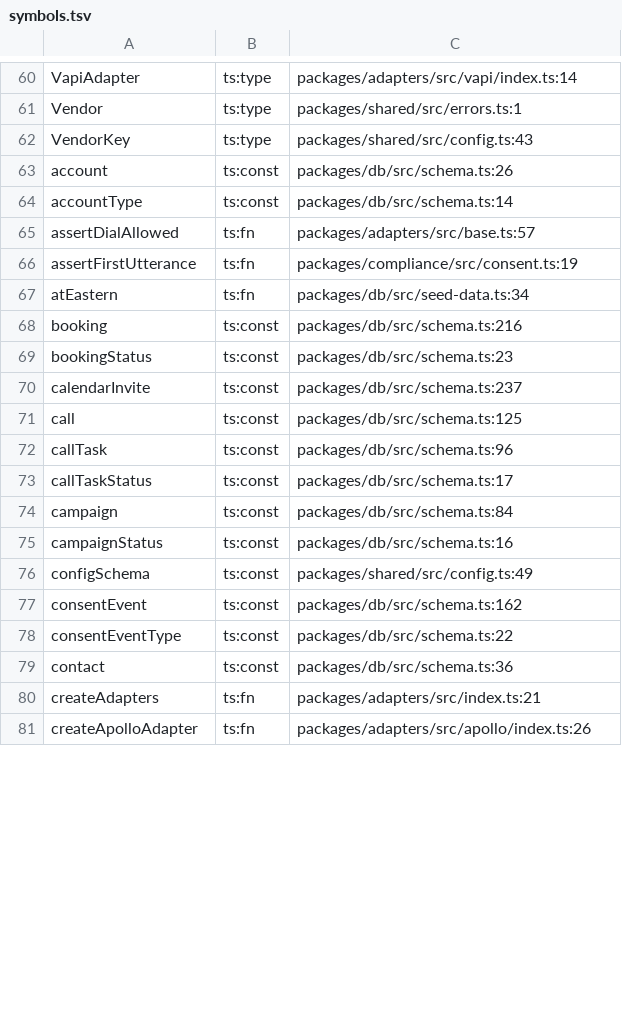
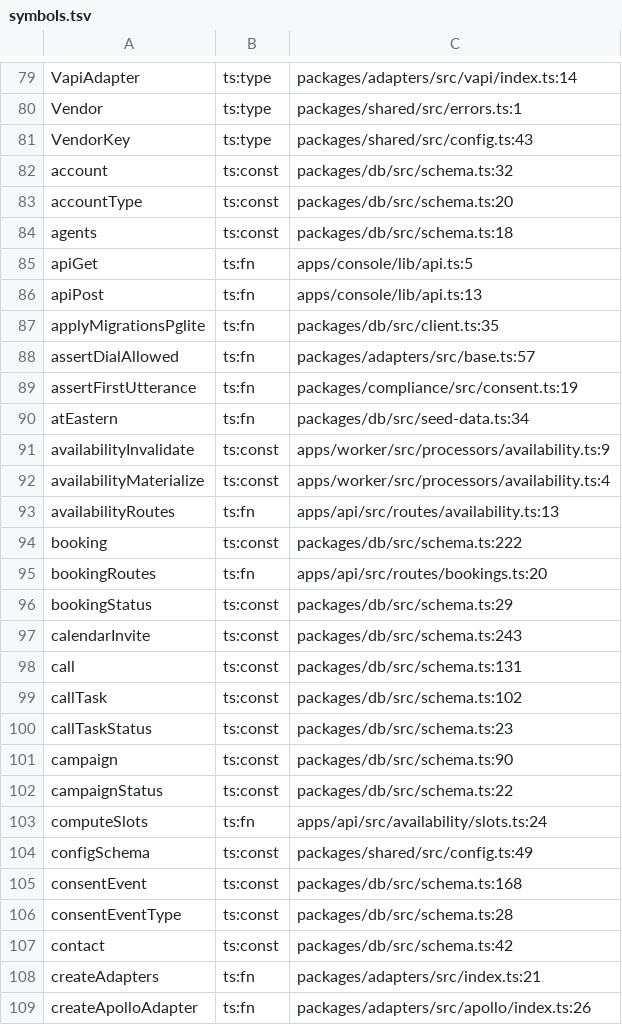
Before and after one commit to MAKaminski/tm-voice, a TSV file: .claude/index/symbols.tsv, drawn as a sheet; only a part is shown, gaps mark what is left out; the diff covers the shown part only.

```diff
--- a/.claude/index/symbols.tsv
+++ b/.claude/index/symbols.tsv
@@ -62,4 +81,8 @@ Vendor	ts:type	packages/shared/src/errors.ts:1
 VendorKey	ts:type	packages/shared/src/config.ts:43
-account	ts:const	packages/db/src/schema.ts:26
-accountType	ts:const	packages/db/src/schema.ts:14
+account	ts:const	packages/db/src/schema.ts:32
+accountType	ts:const	packages/db/src/schema.ts:20
+agents	ts:const	packages/db/src/schema.ts:18
+apiGet	ts:fn	apps/console/lib/api.ts:5
+apiPost	ts:fn	apps/console/lib/api.ts:13
+applyMigrationsPglite	ts:fn	packages/db/src/client.ts:35
 assertDialAllowed	ts:fn	packages/adapters/src/base.ts:57
@@ -67,14 +90,19 @@ assertFirstUtterance	ts:fn	packages/compliance/src/consent.ts:19
 atEastern	ts:fn	packages/db/src/seed-data.ts:34
-booking	ts:const	packages/db/src/schema.ts:216
-bookingStatus	ts:const	packages/db/src/schema.ts:23
-calendarInvite	ts:const	packages/db/src/schema.ts:237
-call	ts:const	packages/db/src/schema.ts:125
-callTask	ts:const	packages/db/src/schema.ts:96
-callTaskStatus	ts:const	packages/db/src/schema.ts:17
-campaign	ts:const	packages/db/src/schema.ts:84
-campaignStatus	ts:const	packages/db/src/schema.ts:16
+availabilityInvalidate	ts:const	apps/worker/src/processors/availability.ts:9
+availabilityMaterialize	ts:const	apps/worker/src/processors/availability.ts:4
+availabilityRoutes	ts:fn	apps/api/src/routes/availability.ts:13
+booking	ts:const	packages/db/src/schema.ts:222
+bookingRoutes	ts:fn	apps/api/src/routes/bookings.ts:20
+bookingStatus	ts:const	packages/db/src/schema.ts:29
+calendarInvite	ts:const	packages/db/src/schema.ts:243
+call	ts:const	packages/db/src/schema.ts:131
+callTask	ts:const	packages/db/src/schema.ts:102
+callTaskStatus	ts:const	packages/db/src/schema.ts:23
+campaign	ts:const	packages/db/src/schema.ts:90
+campaignStatus	ts:const	packages/db/src/schema.ts:22
+computeSlots	ts:fn	apps/api/src/availability/slots.ts:24
 configSchema	ts:const	packages/shared/src/config.ts:49
-consentEvent	ts:const	packages/db/src/schema.ts:162
-consentEventType	ts:const	packages/db/src/schema.ts:22
-contact	ts:const	packages/db/src/schema.ts:36
+consentEvent	ts:const	packages/db/src/schema.ts:168
+consentEventType	ts:const	packages/db/src/schema.ts:28
+contact	ts:const	packages/db/src/schema.ts:42
 createAdapters	ts:fn	packages/adapters/src/index.ts:21
```
Also changed, not shown: 40 added rows and 16 edited cells elsewhere in this file, 18 other files.
